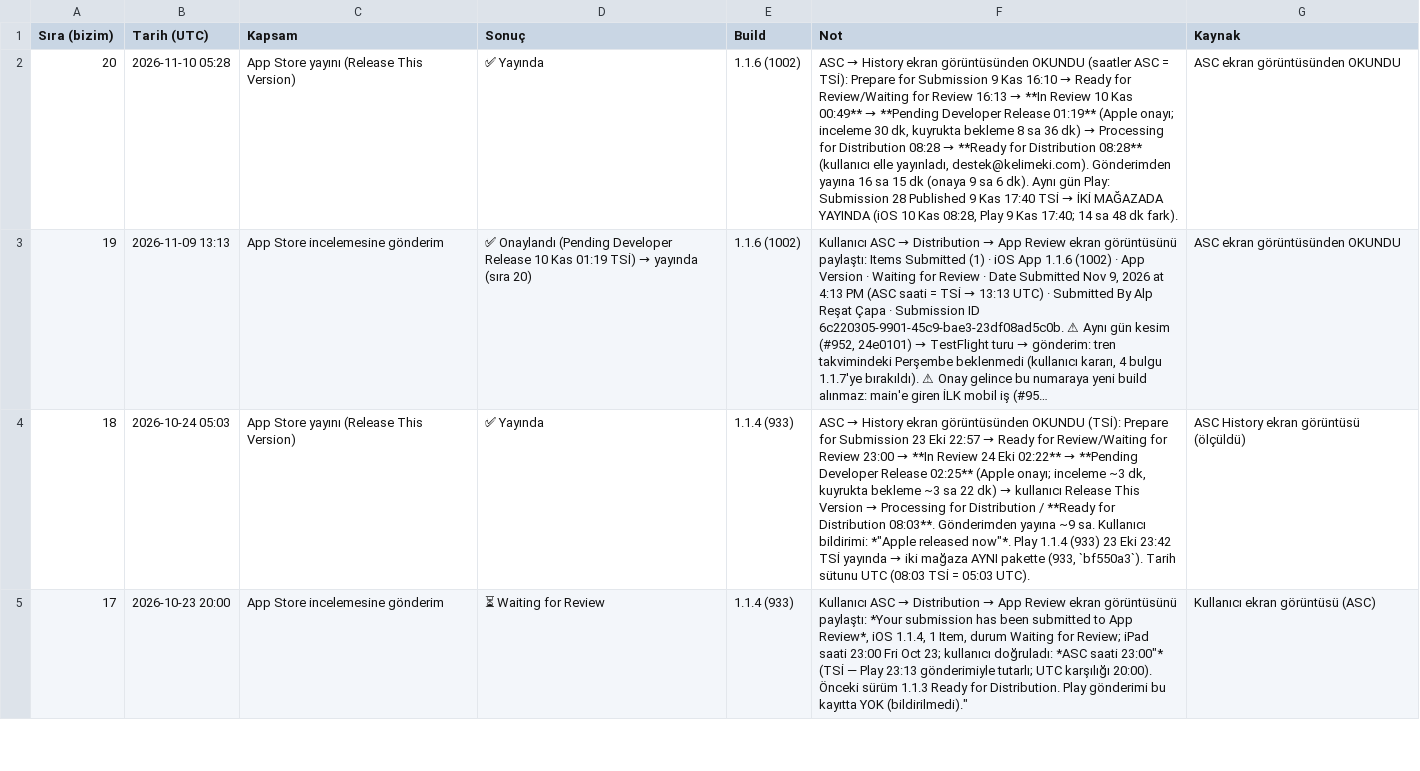
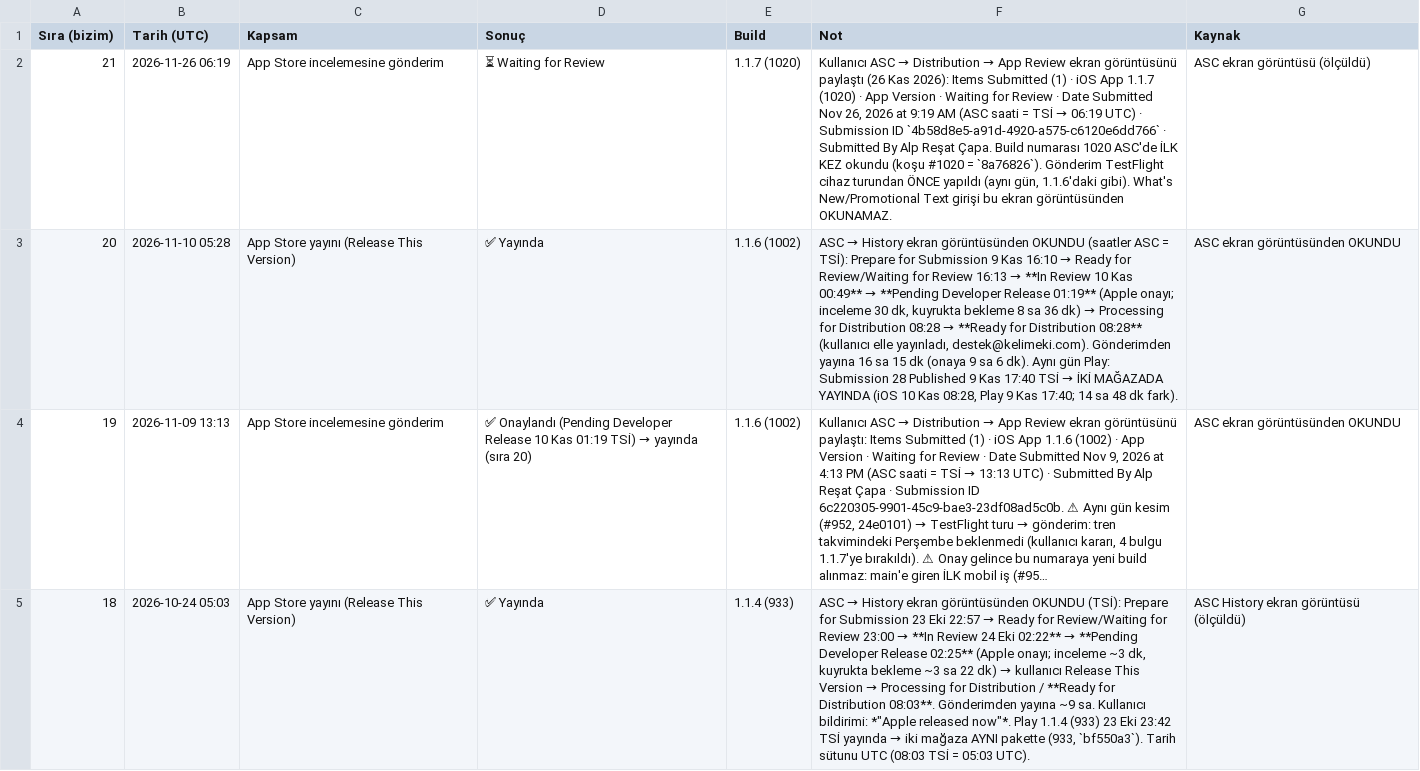
Before and after one commit to alpcapa/kelimeki, a CSV file: mobile/docs/surumler/gonderimler-ios.csv, drawn as a sheet; only a part is shown; the shorter side is filled out with more unchanged rows; long unchanged cells end in …; the diff names each change by its address in the sheet, - before the commit and + after, or states it on an @@ line.

```diff
--- a/mobile/docs/surumler/gonderimler-ios.csv
+++ b/mobile/docs/surumler/gonderimler-ios.csv
+row 2: 21 | 2026-11-26 06:19 | App Store incelemesine gönderim | ⏳ Waiting for Review | 1.1.7 (1020) | Kullanıcı ASC → Distribution → App Review ekran görüntüsünü paylaştı (26 Kas 2026): Items Submitted (1) · iOS App 1.1.7 (1020) · App Version · Waiting for Review · Date Submitted Nov 26, 2026 at 9:19 AM (ASC saati = TSİ → 06:19 UTC) · Submission ID `4b58d8e5-a91d-4920-a575-c6120e6dd766` · Submitted By Alp Reşat Çapa. Build numarası 1020 ASC'de İLK KEZ okundu (koşu #1020 = `8a76826`). Gönderim TestFlight cihaz turundan ÖNCE yapıldı (aynı gün, 1.1.6'daki gibi). What's New/Promotional Text girişi bu ekran görüntüsünden OKUNAMAZ. | ASC ekran görüntüsü (ölçüldü)
```
Also changed, not shown: mobile/docs/surumler/surumler-ios.csv, 2 other files.
